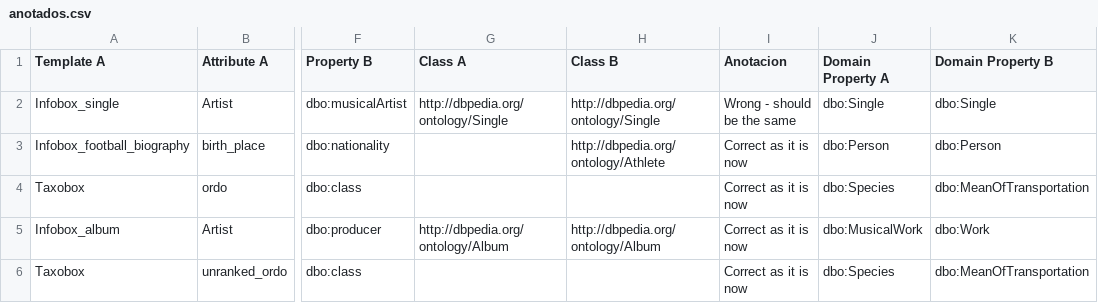
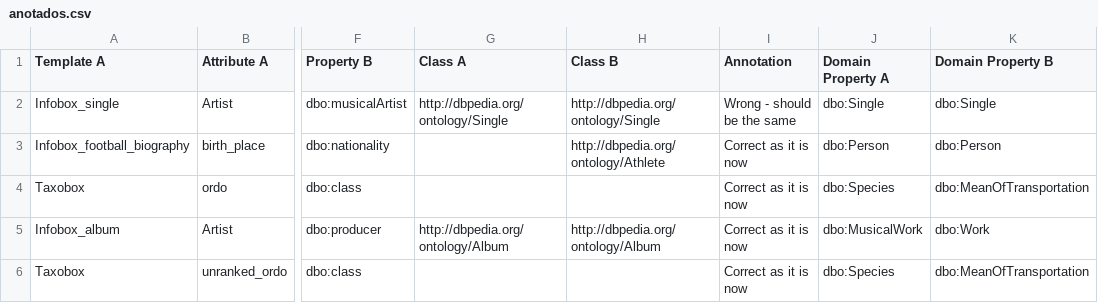
Before and after one commit to vfrico/mapping-predictor-backend, a CSV file: src/main/resources/csv/anotados.csv, drawn as a sheet; only a part is shown, gaps mark what is left out; the diff names each change by its address in the sheet, - before the commit and + after, or states it on an @@ line.

Commit message:
Add default language annotations

```diff
--- a/src/main/resources/csv/anotados.csv
+++ b/src/main/resources/csv/anotados.csv
-I1: Anotacion
+I1: Annotation
```
Also changed, not shown: 10 other files.
